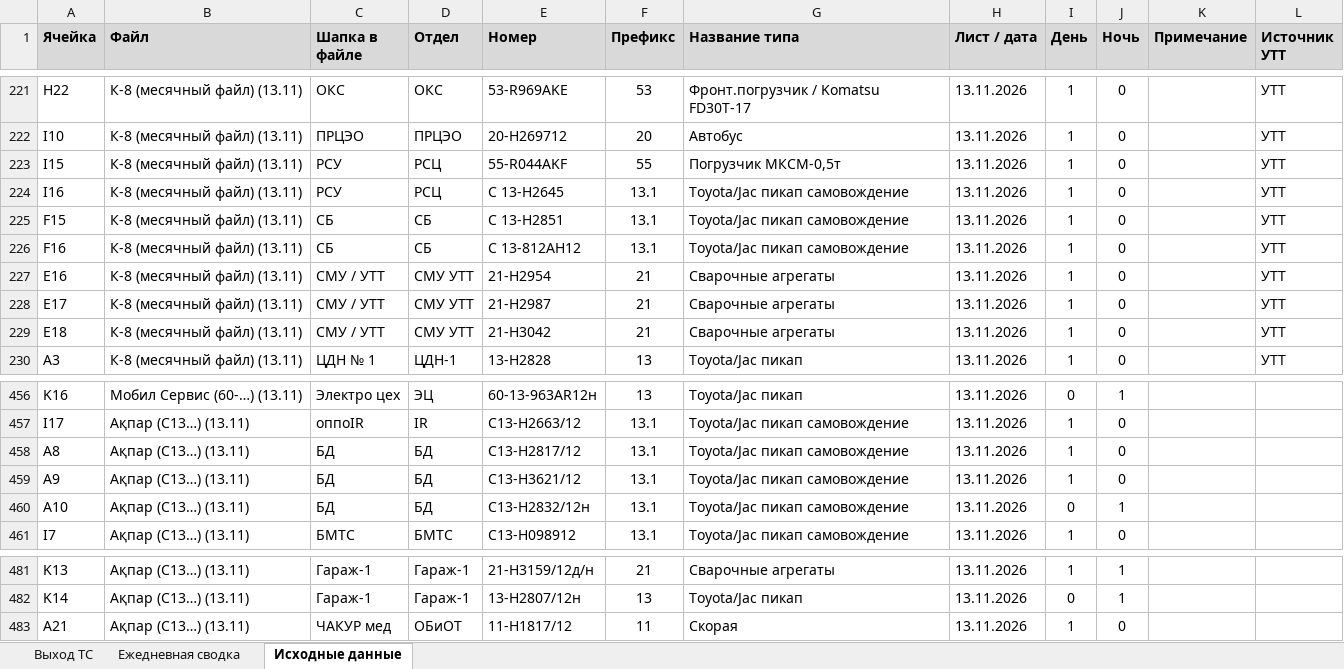
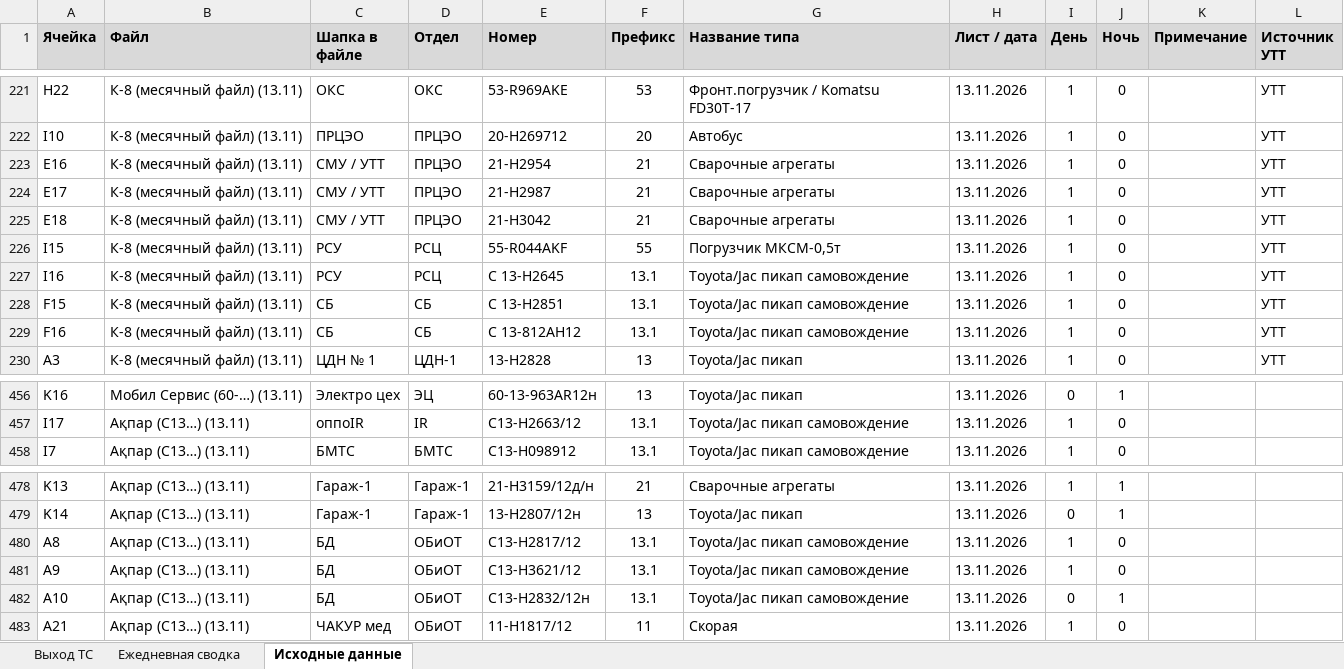
Before and after one commit to aura2889/summary, an Excel workbook: archive/2026-11-13/svod.xlsx, sheet Исходные данные, drawn as a sheet; only a part is shown, gaps mark what is left out; values as stored, in another font and other column widths than the file's, no borders; charts and pictures not drawn; removed rows and columns are numbered as before the commit, all else as after; the diff names each change by its address in the sheet, - before the commit and + after, or states it on an @@ line.

```diff
--- a/archive/2026-11-13/svod.xlsx (sheet Исходные данные)
+++ b/archive/2026-11-13/svod.xlsx (sheet Исходные данные)
+row 223: E16 | К-8 (месячный файл) (13.11) | СМУ / УТТ | ПРЦЭО | 21-Н2954 | 21 | Сварочные агрегаты | 13.11.2026 | 1 | 0 |  | УТТ
+row 224: E17 | К-8 (месячный файл) (13.11) | СМУ / УТТ | ПРЦЭО | 21-H2987 | 21 | Сварочные агрегаты | 13.11.2026 | 1 | 0 |  | УТТ
+row 225: E18 | К-8 (месячный файл) (13.11) | СМУ / УТТ | ПРЦЭО | 21-H3042 | 21 | Сварочные агрегаты | 13.11.2026 | 1 | 0 |  | УТТ
-row 227: E16 | К-8 (месячный файл) (13.11) | СМУ / УТТ | СМУ УТТ | 21-Н2954 | 21 | Сварочные агрегаты | 13.11.2026 | 1 | 0 |  | УТТ
-row 228: E17 | К-8 (месячный файл) (13.11) | СМУ / УТТ | СМУ УТТ | 21-H2987 | 21 | Сварочные агрегаты | 13.11.2026 | 1 | 0 |  | УТТ
-row 229: E18 | К-8 (месячный файл) (13.11) | СМУ / УТТ | СМУ УТТ | 21-H3042 | 21 | Сварочные агрегаты | 13.11.2026 | 1 | 0 |  | УТТ
-row 458: A8 | Ақпар (С13…) (13.11) | БД | БД | С13-Н2817/12 | 13.1 | Toyota/Jac пикап самовождение | 13.11.2026 | 1 | 0
-row 459: A9 | Ақпар (С13…) (13.11) | БД | БД | С13-Н3621/12 | 13.1 | Toyota/Jac пикап самовождение | 13.11.2026 | 1 | 0
-row 460: A10 | Ақпар (С13…) (13.11) | БД | БД | С13-Н2832/12н | 13.1 | Toyota/Jac пикап самовождение | 13.11.2026 | 0 | 1
+row 480: A8 | Ақпар (С13…) (13.11) | БД | ОБиОТ | С13-Н2817/12 | 13.1 | Toyota/Jac пикап самовождение | 13.11.2026 | 1 | 0
+row 481: A9 | Ақпар (С13…) (13.11) | БД | ОБиОТ | С13-Н3621/12 | 13.1 | Toyota/Jac пикап самовождение | 13.11.2026 | 1 | 0
+row 482: A10 | Ақпар (С13…) (13.11) | БД | ОБиОТ | С13-Н2832/12н | 13.1 | Toyota/Jac пикап самовождение | 13.11.2026 | 0 | 1
```
Also changed, not shown: sheet Выход ТС, 9 other files.
